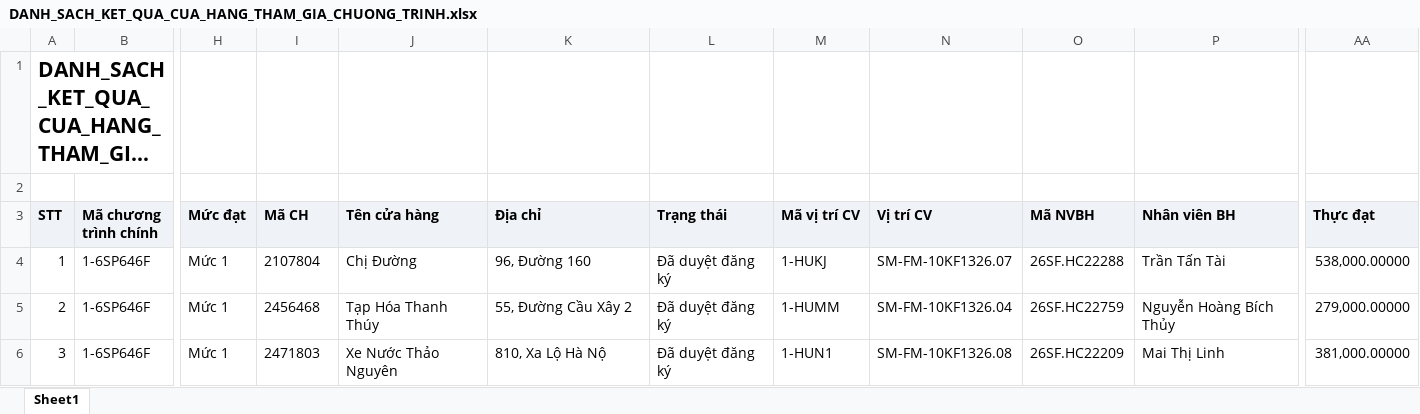
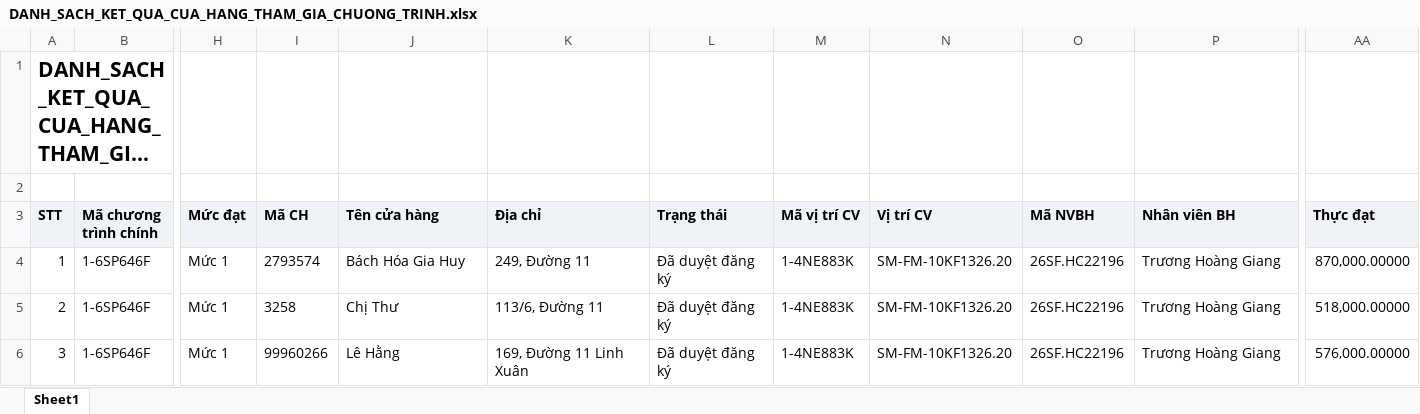
Before and after one commit to tantt2026-test/Test, an Excel workbook: data/Thang11/DANH_SACH_KET_QUA_CUA_HANG_THAM_GIA_CHUONG_TRINH.xlsx, sheet Sheet1, drawn as a sheet; only a part is shown, gaps mark what is left out; long unchanged cells end in …; values as stored, in another font and other column widths than the file's, no borders; the diff covers the shown part only; the diff names each change by its address in the sheet, - before the commit and + after, or states it on an @@ line.

```diff
--- a/data/Thang11/DANH_SACH_KET_QUA_CUA_HANG_THAM_GIA_CHUONG_TRINH.xlsx (sheet Sheet1)
+++ b/data/Thang11/DANH_SACH_KET_QUA_CUA_HANG_THAM_GIA_CHUONG_TRINH.xlsx (sheet Sheet1)
-I4 (Mã CH): 2107804
+I4 (Mã CH): 2793574
-J4 (Tên cửa hàng): Chị Đường
+J4 (Tên cửa hàng): Bách Hóa Gia Huy
-K4 (Địa chỉ): 96, Đường 160
+K4 (Địa chỉ): 249, Đường 11
-M4 (Mã vị trí CV): 1-HUKJ
+M4 (Mã vị trí CV): 1-4NE883K
-N4 (Vị trí CV): SM-FM-10KF1326.07
+N4 (Vị trí CV): SM-FM-10KF1326.20
-O4 (Mã NVBH): 26SF.HC22288
+O4 (Mã NVBH): 26SF.HC22196
-P4 (Nhân viên BH): Trần Tấn Tài
+P4 (Nhân viên BH): Trương Hoàng Giang
-AA4 (Thực đạt): 538,000.00000
+AA4 (Thực đạt): 870,000.00000
-I5 (Mã CH): 2456468
+I5 (Mã CH): 3258
-J5 (Tên cửa hàng): Tạp Hóa Thanh Thúy
+J5 (Tên cửa hàng): Chị Thư
-K5 (Địa chỉ): 55, Đường Cầu Xây 2
+K5 (Địa chỉ): 113/6, Đường 11
-M5 (Mã vị trí CV): 1-HUMM
+M5 (Mã vị trí CV): 1-4NE883K
-N5 (Vị trí CV): SM-FM-10KF1326.04
+N5 (Vị trí CV): SM-FM-10KF1326.20
-O5 (Mã NVBH): 26SF.HC22759
+O5 (Mã NVBH): 26SF.HC22196
-P5 (Nhân viên BH): Nguyễn Hoàng Bích Thủy
+P5 (Nhân viên BH): Trương Hoàng Giang
-AA5 (Thực đạt): 279,000.00000
+AA5 (Thực đạt): 518,000.00000
-I6 (Mã CH): 2471803
+I6 (Mã CH): 99960266
-J6 (Tên cửa hàng): Xe Nước Thảo Nguyên
+J6 (Tên cửa hàng): Lê Hằng
-K6 (Địa chỉ): 810, Xa Lộ Hà Nộ
+K6 (Địa chỉ): 169, Đường 11 Linh Xuân
-M6 (Mã vị trí CV): 1-HUN1
+M6 (Mã vị trí CV): 1-4NE883K
-N6 (Vị trí CV): SM-FM-10KF1326.08
+N6 (Vị trí CV): SM-FM-10KF1326.20
-O6 (Mã NVBH): 26SF.HC22209
+O6 (Mã NVBH): 26SF.HC22196
-P6 (Nhân viên BH): Mai Thị Linh
+P6 (Nhân viên BH): Trương Hoàng Giang
-AA6 (Thực đạt): 381,000.00000
+AA6 (Thực đạt): 576,000.00000
```
Also changed, not shown: 912 edited cells elsewhere in this sheet, data/Thang11/DanhSachChiTietDonHang (1).xlsx, data/Thang11/DanhSachLichViengTham.xlsx, 3 other files.
